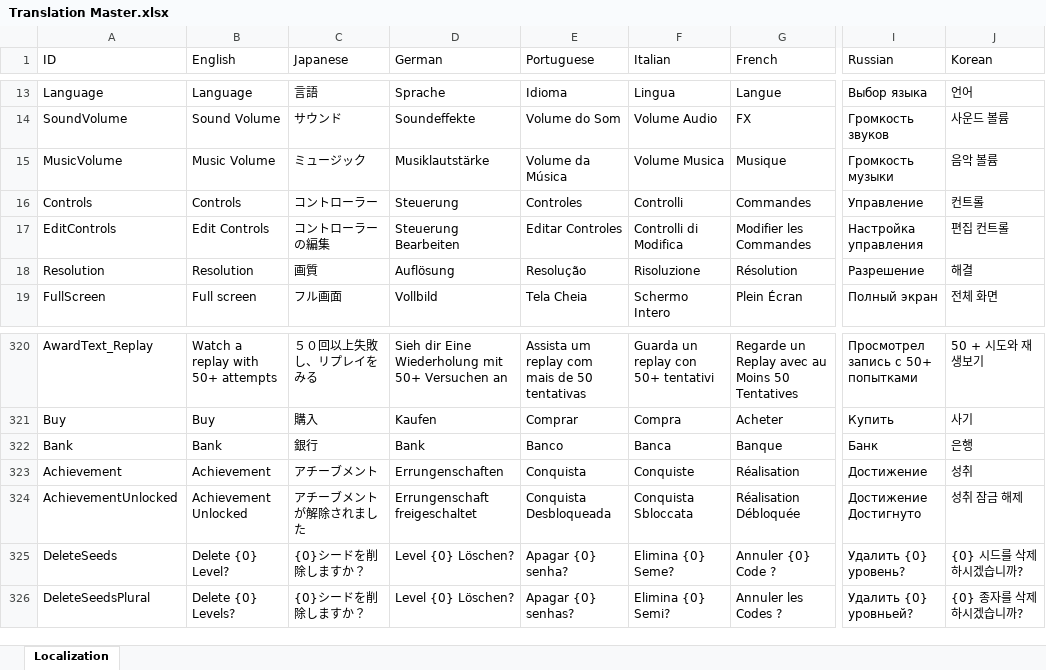
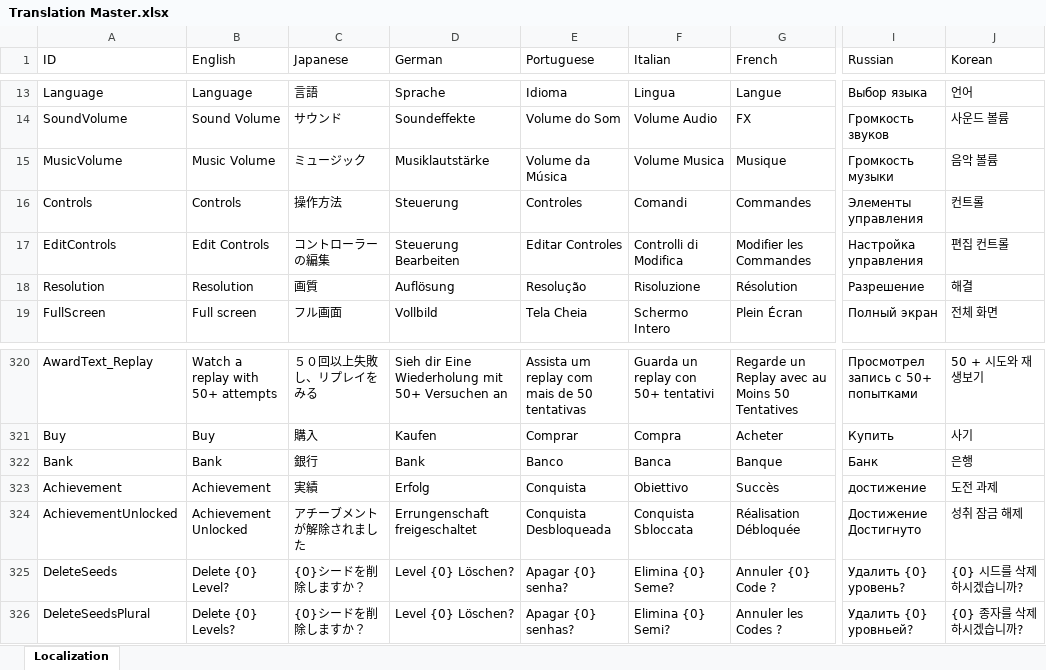
Before and after one commit to PwneeStudios/Cloudberry-Kingdom-Content, an Excel workbook: Localization/Translation Master.xlsx, sheet Localization, drawn as a sheet; only a part is shown, gaps mark what is left out; values as stored, in another font and other column widths than the file's, no cell formats; the diff covers the shown part only; the diff names each change by its address in the sheet, - before the commit and + after, or states it on an @@ line.

```diff
--- a/Localization/Translation Master.xlsx (sheet Localization)
+++ b/Localization/Translation Master.xlsx (sheet Localization)
-C16 (Japanese): コントローラー
+C16 (Japanese): 操作方法
-F16 (Italian): Controlli
+F16 (Italian): Comandi
-I16 (Russian): Управление
+I16 (Russian): Элементы управления
-C323 (Japanese): アチーブメント
+C323 (Japanese): 実績
-D323 (German): Errungenschaften
+D323 (German): Erfolg
-F323 (Italian): Conquiste
+F323 (Italian): Obiettivo
-G323 (French): Réalisation
+G323 (French): Succès
-I323 (Russian): Достижение
+I323 (Russian): достижение
-J323 (Korean): 성취
+J323 (Korean): 도전 과제
```
Also changed, not shown: 9 added rows and 28 edited cells elsewhere in this sheet, cell formats, Proj.xlsx, 17 other files.
